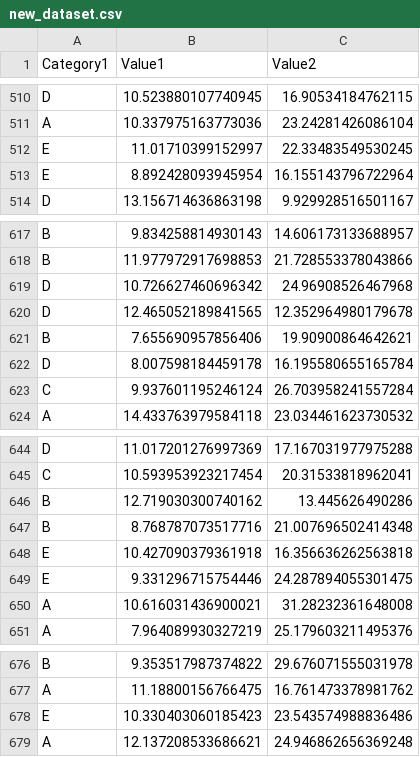
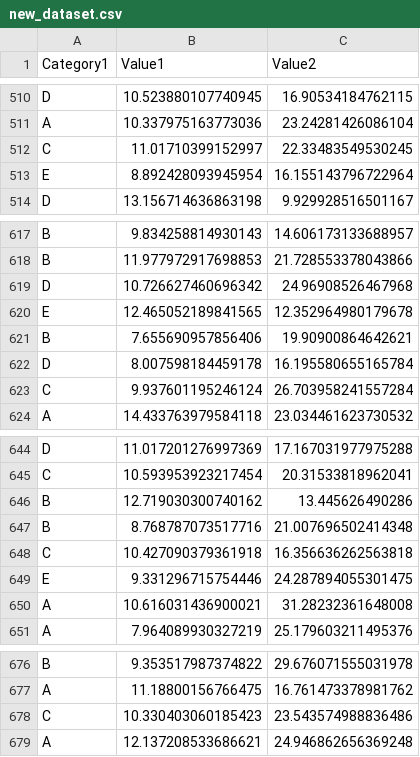
Before and after one commit to oluwasetty/dataset-generator, a CSV file: new_dataset.csv, drawn as a sheet; only a part is shown, gaps mark what is left out; the diff covers the shown part only.

```diff
--- a/new_dataset.csv
+++ b/new_dataset.csv
@@ -511,3 +511,3 @@ D;10.523880107740945;16.90534184762115
 A;10.337975163773036;23.24281426086104
-E;11.01710399152997;22.33483549530245
+C;11.01710399152997;22.33483549530245
 E;8.892428093945954;16.155143796722964
@@ -619,3 +619,3 @@ B;11.977972917698853;21.728553378043866
 D;10.726627460696342;24.96908526467968
-D;12.465052189841565;12.352964980179678
+E;12.465052189841565;12.352964980179678
 B;7.655690957856406;19.90900864642621
@@ -647,3 +647,3 @@ B;12.719030300740162;13.445626490286
 B;8.768787073517716;21.007696502414348
-E;10.427090379361918;16.356636262563818
+C;10.427090379361918;16.356636262563818
 E;9.331296715754446;24.287894055301475
@@ -677,3 +677,3 @@ B;9.353517987374822;29.676071555031978
 A;11.18800156766475;16.761473378981762
-E;10.330403060185423;23.543574988836486
+C;10.330403060185423;23.543574988836486
 A;12.137208533686621;24.946862656369248
```
Also changed, not shown: 13 edited cells elsewhere in this file, 2 other files.
